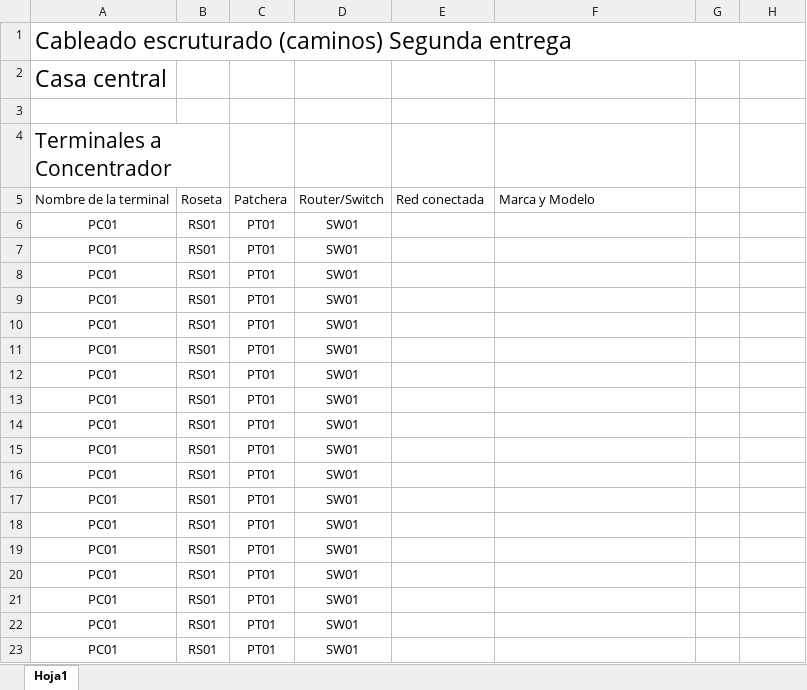
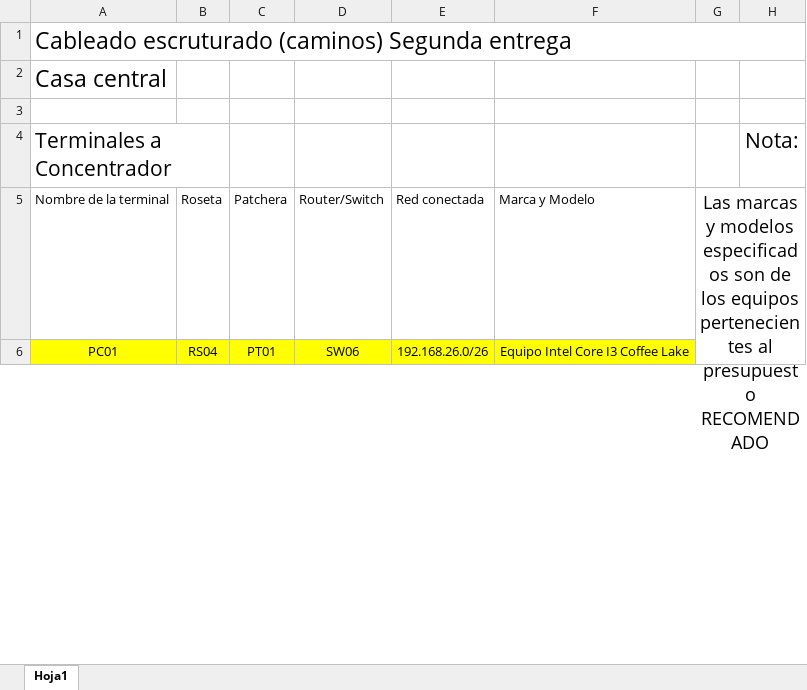
Before and after one commit to DanielPS555/Proyecto-App-.Net-Logistica----Proyecto-final-ESI, an Excel workbook: Actividades/Taller02011/Caminos.xlsx, sheet Hoja1, drawn as a sheet; only a part is shown; values as stored, in another font and other column widths than the file's, no borders; charts and pictures not drawn; removed rows and columns are numbered as before the commit, all else as after; the diff covers the shown part only; the diff names each change by its address in the sheet, - before the commit and + after, or states it on an @@ line.

Commit message:
SUBO EL EXCEL DE LOS CAMINOS BEBETO

```diff
--- a/Actividades/Taller02011/Caminos.xlsx (sheet Hoja1)
+++ b/Actividades/Taller02011/Caminos.xlsx (sheet Hoja1)
-H4: (empty)
+H4: Nota:
-G5: (empty)
+G5: Las marcas y modelos especificados son de los equipos pertenecientes al presupuesto RECOMENDADO
+G5:H6 merged
-A6:F6 fill: none
+A6:F6 fill: #FFFF00
-B6: RS01
+B6: RS04
-D6: SW01
+D6: SW06
-E6: (empty)
+E6: 192.168.26.0/26
-F6: (empty)
+F6: Equipo Intel Core I3 Coffee Lake
-row 7: PC01 | RS01 | PT01 | SW01
-row 8: PC01 | RS01 | PT01 | SW01
-row 9: PC01 | RS01 | PT01 | SW01
-row 10: PC01 | RS01 | PT01 | SW01
-row 11: PC01 | RS01 | PT01 | SW01
-row 12: PC01 | RS01 | PT01 | SW01
-row 13: PC01 | RS01 | PT01 | SW01
-row 14: PC01 | RS01 | PT01 | SW01
-row 15: PC01 | RS01 | PT01 | SW01
-row 16: PC01 | RS01 | PT01 | SW01
-row 17: PC01 | RS01 | PT01 | SW01
-row 18: PC01 | RS01 | PT01 | SW01
-row 19: PC01 | RS01 | PT01 | SW01
-row 20: PC01 | RS01 | PT01 | SW01
-row 21: PC01 | RS01 | PT01 | SW01
-row 22: PC01 | RS01 | PT01 | SW01
-row 23: PC01 | RS01 | PT01 | SW01
```
Also changed, not shown: 45 added rows, 63 removed rows, 225 edited cells, cell formats and merged cells elsewhere in this sheet, charts or pictures, 2 other files.
